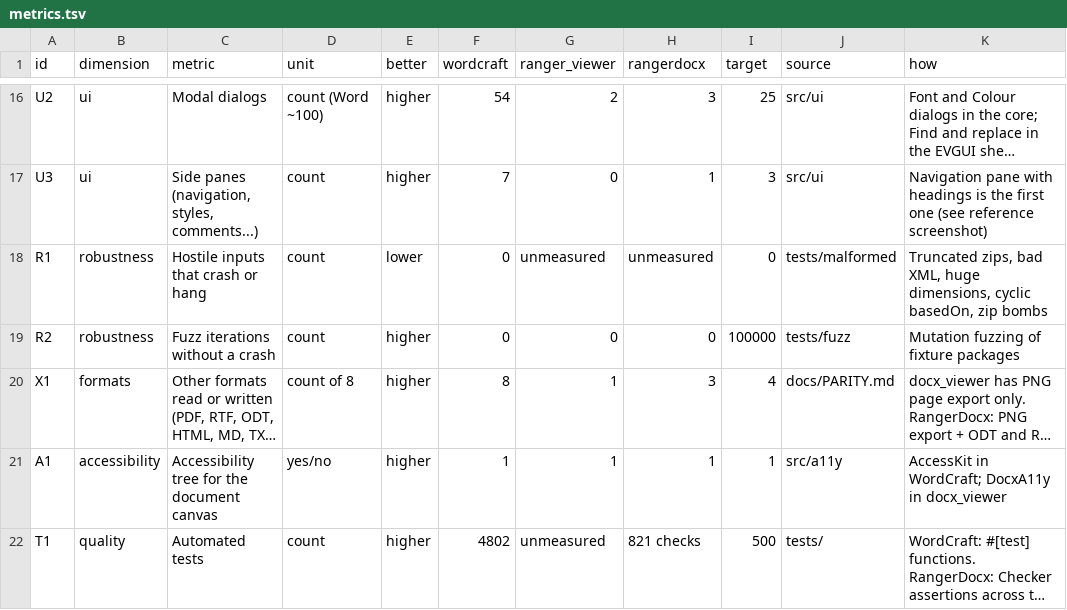
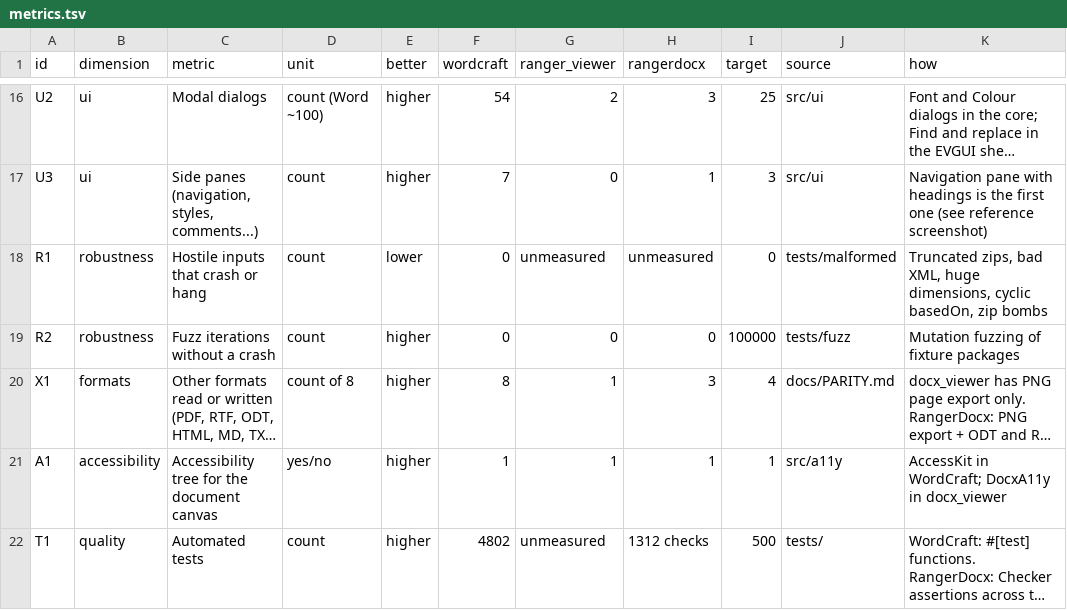
Before and after one commit to terotests/RangerDocx, a TSV file: parity/metrics.tsv, drawn as a sheet; only a part is shown, gaps mark what is left out; long unchanged cells end in …; the diff names each change by its address in the sheet, - before the commit and + after, or states it on an @@ line.

```diff
--- a/parity/metrics.tsv
+++ b/parity/metrics.tsv
-H22 (rangerdocx): 821 checks
+H22 (rangerdocx): 1312 checks
```
Also changed, not shown: parity/catalog.tsv, parity/ooxml.tsv, 15 other files.
